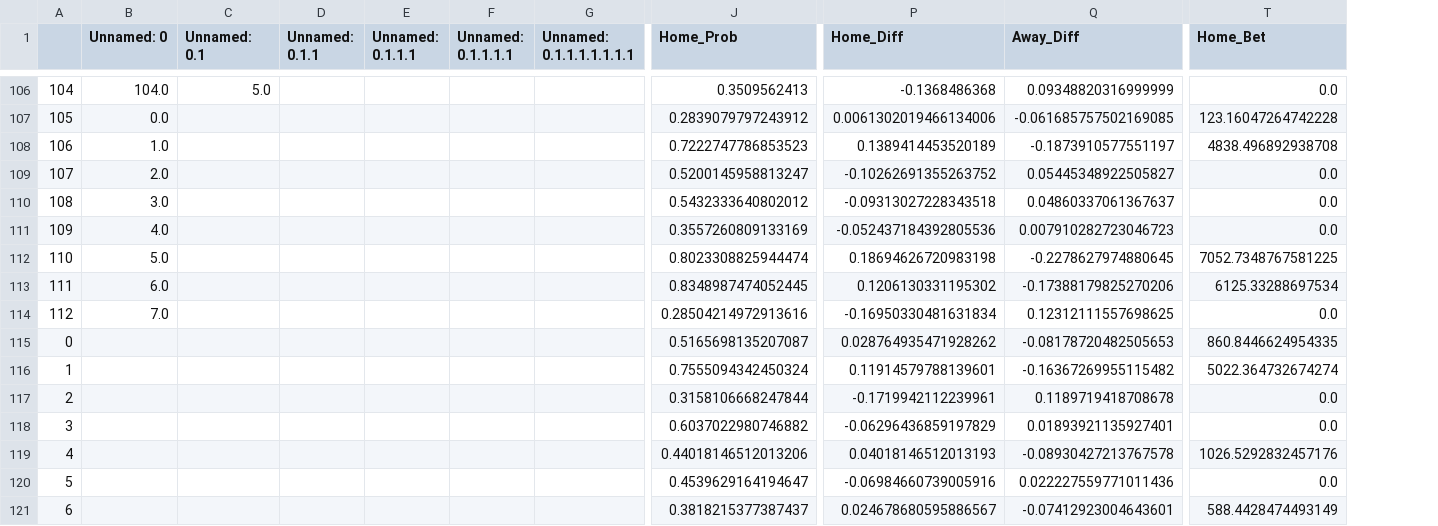
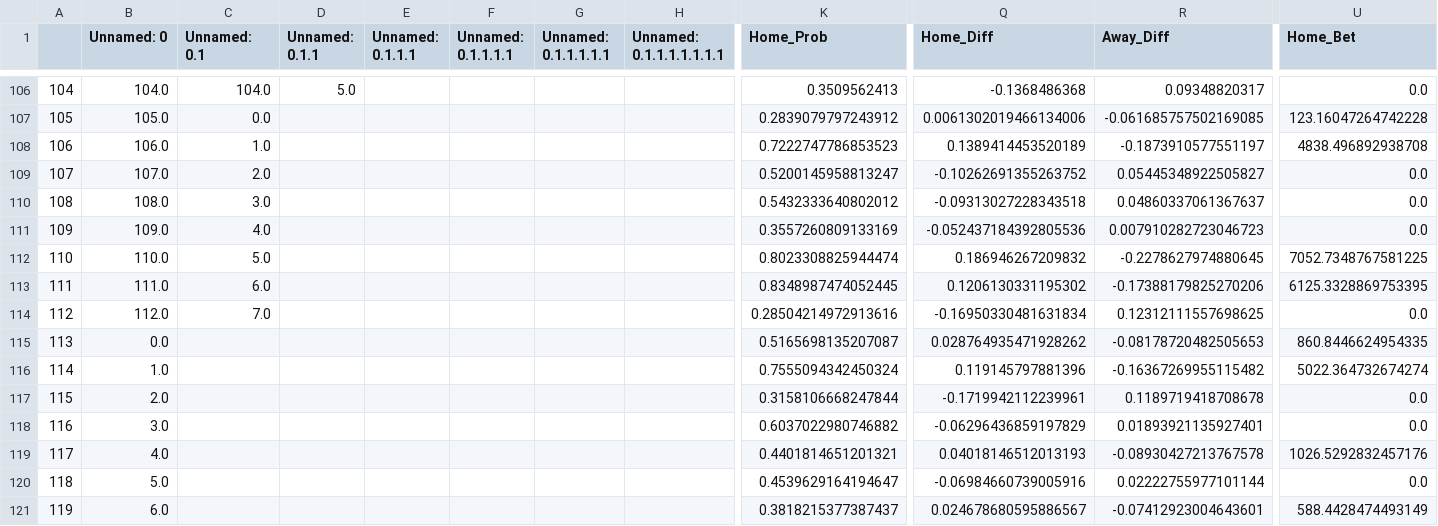
Before and after one commit to hsinger24/Baseball-Betting, a CSV file: results_tracker/results_tracker_base.csv, drawn as a sheet; only a part is shown, gaps mark what is left out; addresses are those after the commit; the diff covers the shown part only; the diff names each change by its address in the sheet, - before the commit and + after, or states it on an @@ line.

```diff
--- a/results_tracker/results_tracker_base.csv
+++ b/results_tracker/results_tracker_base.csv
+column G (Unnamed: 0.1.1.1.1.1), empty
-C106 (Unnamed: 0.1): 5.0
+C106 (Unnamed: 0.1): 104.0
-D106 (Unnamed: 0.1.1): (empty)
+D106 (Unnamed: 0.1.1): 5.0
-R106 (Away_Diff): 0.09348820316999999
+R106 (Away_Diff): 0.09348820317
-B107 (Unnamed: 0): 0.0
+B107 (Unnamed: 0): 105.0
-C107 (Unnamed: 0.1): (empty)
+C107 (Unnamed: 0.1): 0.0
-B108 (Unnamed: 0): 1.0
+B108 (Unnamed: 0): 106.0
-C108 (Unnamed: 0.1): (empty)
+C108 (Unnamed: 0.1): 1.0
-B109 (Unnamed: 0): 2.0
+B109 (Unnamed: 0): 107.0
-C109 (Unnamed: 0.1): (empty)
+C109 (Unnamed: 0.1): 2.0
-B110 (Unnamed: 0): 3.0
+B110 (Unnamed: 0): 108.0
-C110 (Unnamed: 0.1): (empty)
+C110 (Unnamed: 0.1): 3.0
-B111 (Unnamed: 0): 4.0
+B111 (Unnamed: 0): 109.0
-C111 (Unnamed: 0.1): (empty)
+C111 (Unnamed: 0.1): 4.0
-B112 (Unnamed: 0): 5.0
+B112 (Unnamed: 0): 110.0
-C112 (Unnamed: 0.1): (empty)
+C112 (Unnamed: 0.1): 5.0
-Q112 (Home_Diff): 0.18694626720983198
+Q112 (Home_Diff): 0.186946267209832
-B113 (Unnamed: 0): 6.0
+B113 (Unnamed: 0): 111.0
-C113 (Unnamed: 0.1): (empty)
+C113 (Unnamed: 0.1): 6.0
-U113 (Home_Bet): 6125.33288697534
+U113 (Home_Bet): 6125.3328869753395
-B114 (Unnamed: 0): 7.0
+B114 (Unnamed: 0): 112.0
-C114 (Unnamed: 0.1): (empty)
+C114 (Unnamed: 0.1): 7.0
@@ column A renumbered between rows 115 and 123 @@
-B115 (Unnamed: 0): (empty)
+B115 (Unnamed: 0): 0.0
-B116 (Unnamed: 0): (empty)
+B116 (Unnamed: 0): 1.0
-Q116 (Home_Diff): 0.11914579788139601
+Q116 (Home_Diff): 0.119145797881396
-B117 (Unnamed: 0): (empty)
+B117 (Unnamed: 0): 2.0
-B118 (Unnamed: 0): (empty)
+B118 (Unnamed: 0): 3.0
-B119 (Unnamed: 0): (empty)
+B119 (Unnamed: 0): 4.0
-K119 (Home_Prob): 0.44018146512013206
+K119 (Home_Prob): 0.4401814651201321
-B120 (Unnamed: 0): (empty)
+B120 (Unnamed: 0): 5.0
-R120 (Away_Diff): 0.022227559771011436
+R120 (Away_Diff): 0.02222755977101144
-B121 (Unnamed: 0): (empty)
+B121 (Unnamed: 0): 6.0
```
Also changed, not shown: 3 added rows and 69 edited cells elsewhere in this file, results_tracker/results_tracker_external.csv, 4 other files.
